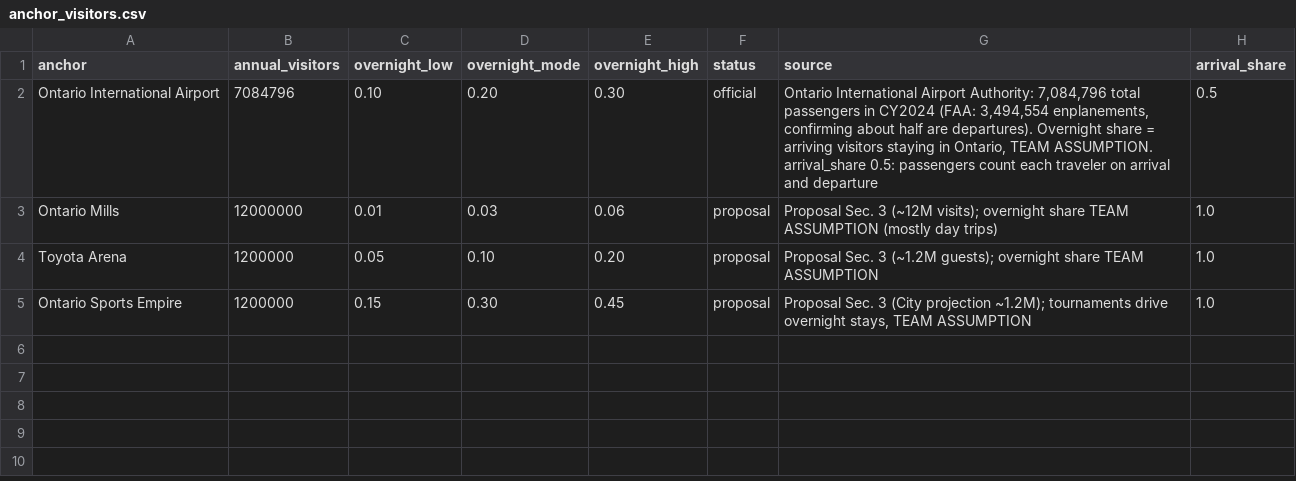
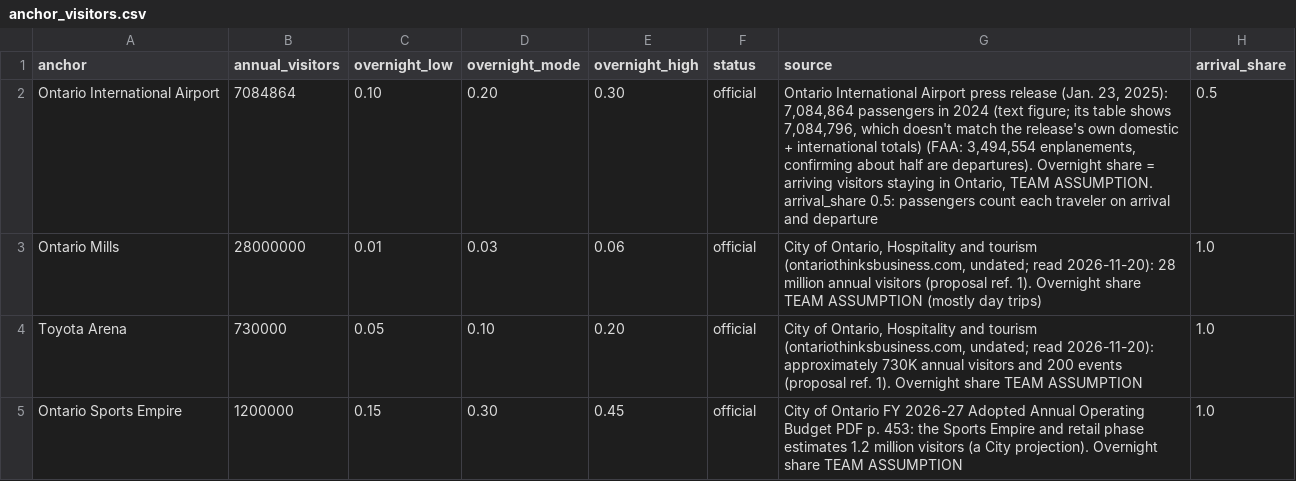
Before and after one commit to EmSchoof/sunstone-ontario-forecast, a CSV file: data/anchor_visitors.csv, drawn as a sheet.

```diff
--- a/data/anchor_visitors.csv
+++ b/data/anchor_visitors.csv
@@ -1,5 +1,5 @@
 anchor,annual_visitors,overnight_low,overnight_mode,overnight_high,status,source,arrival_share
-Ontario International Airport,7084796,0.10,0.20,0.30,official,"Ontario International Airport Authority: 7,084,796 total passengers in CY2024 (FAA: 3,494,554 enplanements, confirming about half are departures). Overnight share = arriving visitors staying in Ontario, TEAM ASSUMPTION. arrival_share 0.5: passengers count each traveler on arrival and departure",0.5
-Ontario Mills,12000000,0.01,0.03,0.06,proposal,"Proposal Sec. 3 (~12M visits); overnight share TEAM ASSUMPTION (mostly day trips)",1.0
-Toyota Arena,1200000,0.05,0.10,0.20,proposal,"Proposal Sec. 3 (~1.2M guests); overnight share TEAM ASSUMPTION",1.0
-Ontario Sports Empire,1200000,0.15,0.30,0.45,proposal,"Proposal Sec. 3 (City projection ~1.2M); tournaments drive overnight stays, TEAM ASSUMPTION",1.0
+Ontario International Airport,7084864,0.10,0.20,0.30,official,"Ontario International Airport press release (Jan. 23, 2025): 7,084,864 passengers in 2024 (text figure; its table shows 7,084,796, which doesn't match the release's own domestic + international totals) (FAA: 3,494,554 enplanements, confirming about half are departures). Overnight share = arriving visitors staying in Ontario, TEAM ASSUMPTION. arrival_share 0.5: passengers count each traveler on arrival and departure",0.5
+Ontario Mills,28000000,0.01,0.03,0.06,official,"City of Ontario, Hospitality and tourism (ontariothinksbusiness.com, undated; read 2026-11-20): 28 million annual visitors (proposal ref. 1). Overnight share TEAM ASSUMPTION (mostly day trips)",1.0
+Toyota Arena,730000,0.05,0.10,0.20,official,"City of Ontario, Hospitality and tourism (ontariothinksbusiness.com, undated; read 2026-11-20): approximately 730K annual visitors and 200 events (proposal ref. 1). Overnight share TEAM ASSUMPTION",1.0
+Ontario Sports Empire,1200000,0.15,0.30,0.45,official,"City of Ontario FY 2026-27 Adopted Annual Operating Budget PDF p. 453: the Sports Empire and retail phase estimates 1.2 million visitors (a City projection). Overnight share TEAM ASSUMPTION",1.0
```
Also changed, not shown: outputs/tables/headline_metrics.csv, outputs/tables/impact_evidence_gaps.csv, 16 other files.
